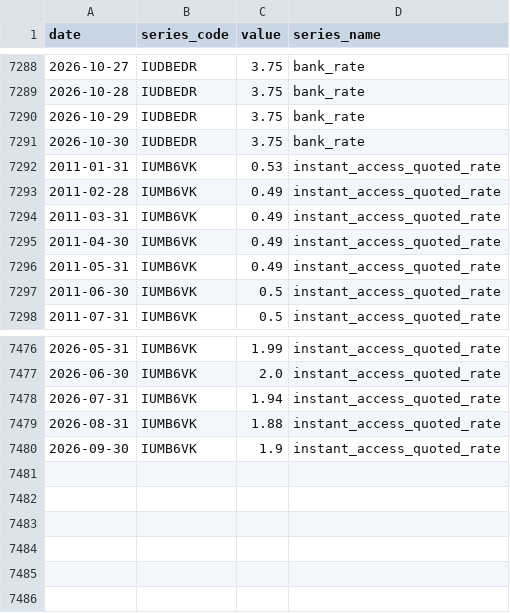
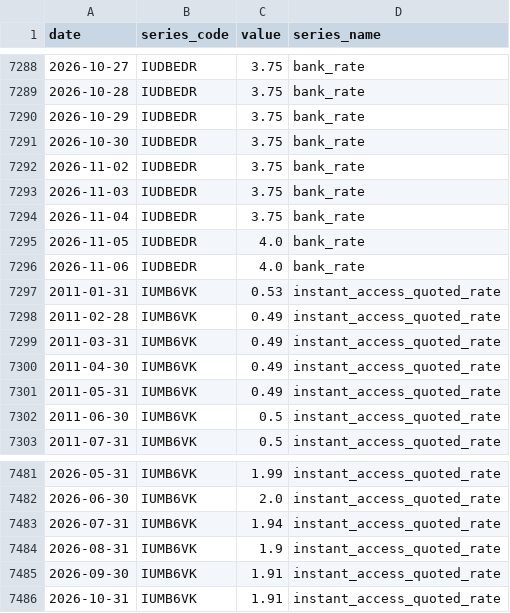
Before and after one commit to So017/quidwatch, a CSV file: data/raw/boe_raw.csv, drawn as a sheet; only a part is shown, gaps mark what is left out.

```diff
--- a/data/raw/boe_raw.csv
+++ b/data/raw/boe_raw.csv
@@ -7291,2 +7291,7 @@ date,series_code,value,series_name
 2026-10-30,IUDBEDR,3.75,bank_rate
+2026-11-02,IUDBEDR,3.75,bank_rate
+2026-11-03,IUDBEDR,3.75,bank_rate
+2026-11-04,IUDBEDR,3.75,bank_rate
+2026-11-05,IUDBEDR,4.0,bank_rate
+2026-11-06,IUDBEDR,4.0,bank_rate
 2011-01-31,IUMB6VK,0.53,instant_access_quoted_rate
@@ -7478,3 +7483,4 @@ date,series_code,value,series_name
 2026-07-31,IUMB6VK,1.94,instant_access_quoted_rate
-2026-08-31,IUMB6VK,1.88,instant_access_quoted_rate
-2026-09-30,IUMB6VK,1.9,instant_access_quoted_rate
+2026-08-31,IUMB6VK,1.9,instant_access_quoted_rate
+2026-09-30,IUMB6VK,1.91,instant_access_quoted_rate
+2026-10-31,IUMB6VK,1.91,instant_access_quoted_rate
```
Also changed, not shown: data/processed/quidwatch_monthly.csv, 2 other files.
